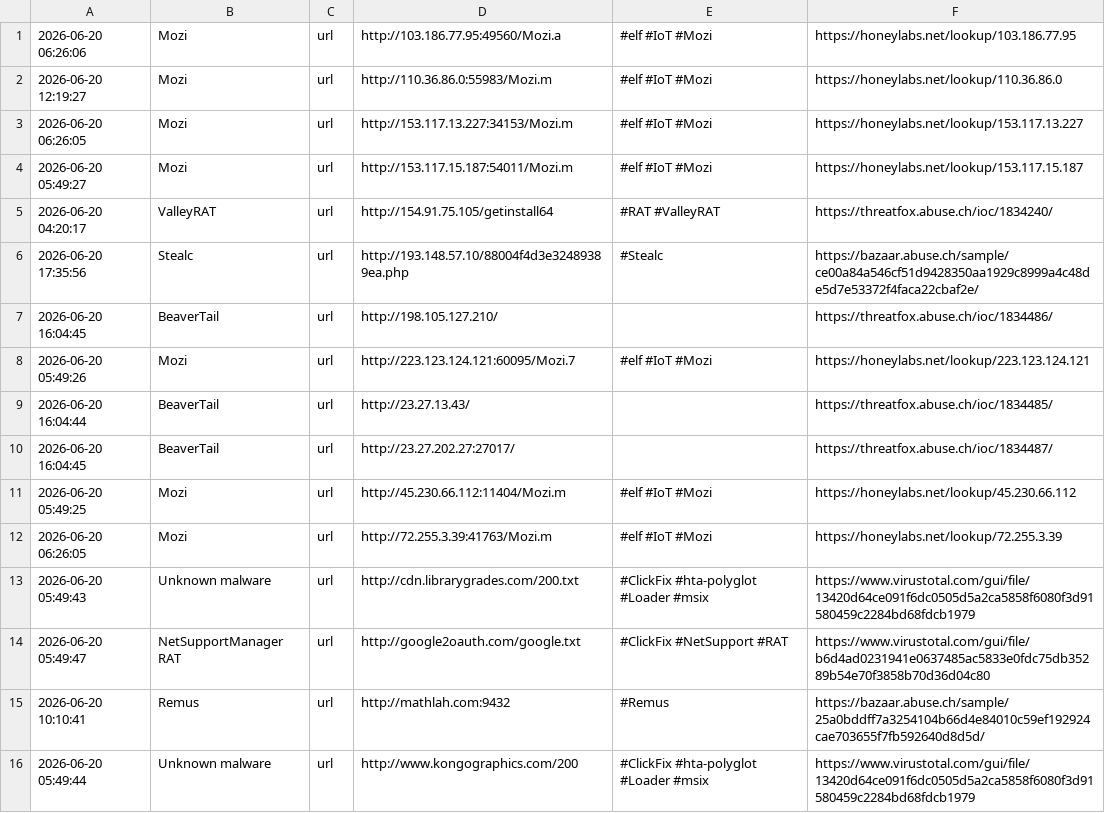
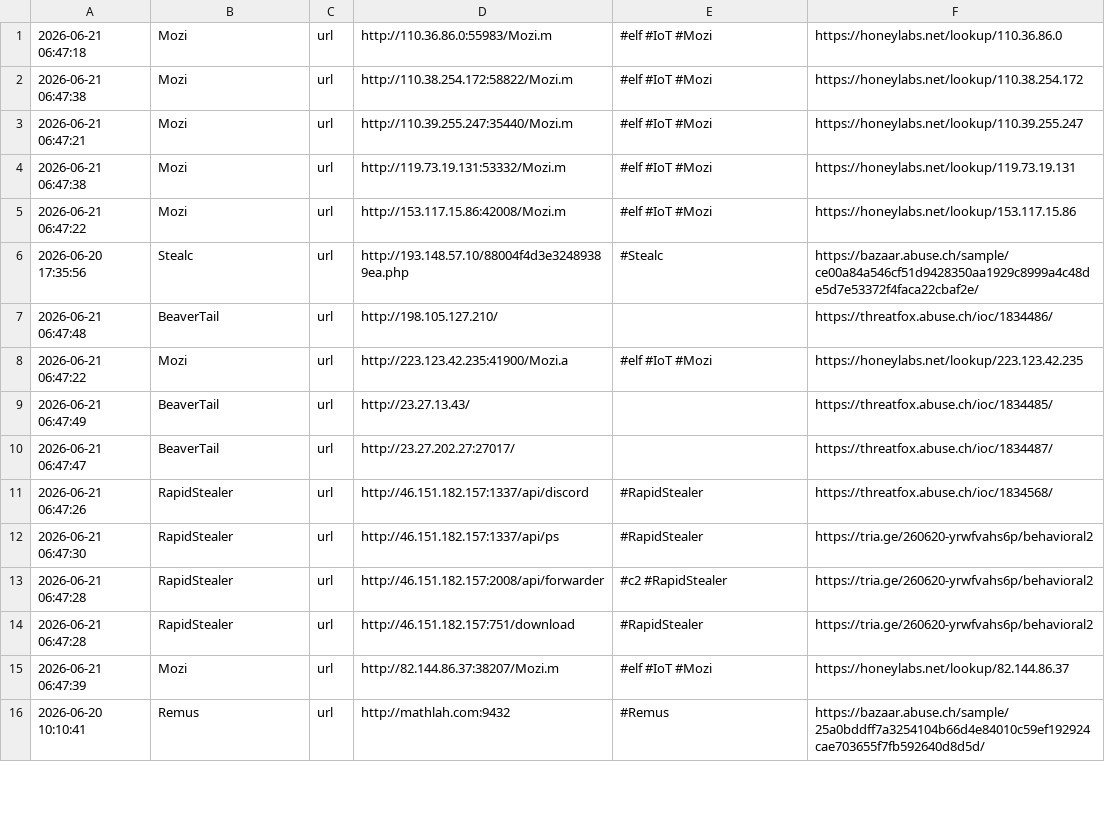
Before and after one commit to 0xShun/Threat-Intel-Data-Pipeline, a CSV file: reports/threatfox_urls.csv, drawn as a sheet; only a part is shown; the diff covers the shown part only.

```diff
--- a/reports/threatfox_urls.csv
+++ b/reports/threatfox_urls.csv
@@ -1,16 +1,16 @@
-2026-06-20 06:26:06,Mozi,url,http://103.186.77.95:49560/Mozi.a,#elf #IoT #Mozi,https://honeylabs.net/lookup/103.186.77.95
-2026-06-20 12:19:27,Mozi,url,http://110.36.86.0:55983/Mozi.m,#elf #IoT #Mozi,https://honeylabs.net/lookup/110.36.86.0
-2026-06-20 06:26:05,Mozi,url,http://153.117.13.227:34153/Mozi.m,#elf #IoT #Mozi,https://honeylabs.net/lookup/153.117.13.227
-2026-06-20 05:49:27,Mozi,url,http://153.117.15.187:54011/Mozi.m,#elf #IoT #Mozi,https://honeylabs.net/lookup/153.117.15.187
-2026-06-20 04:20:17,ValleyRAT,url,http://154.91.75.105/getinstall64,#RAT #ValleyRAT,https://threatfox.abuse.ch/ioc/1834240/
+2026-06-21 06:47:18,Mozi,url,http://110.36.86.0:55983/Mozi.m,#elf #IoT #Mozi,https://honeylabs.net/lookup/110.36.86.0
+2026-06-21 06:47:38,Mozi,url,http://110.38.254.172:58822/Mozi.m,#elf #IoT #Mozi,https://honeylabs.net/lookup/110.38.254.172
+2026-06-21 06:47:21,Mozi,url,http://110.39.255.247:35440/Mozi.m,#elf #IoT #Mozi,https://honeylabs.net/lookup/110.39.255.247
+2026-06-21 06:47:38,Mozi,url,http://119.73.19.131:53332/Mozi.m,#elf #IoT #Mozi,https://honeylabs.net/lookup/119.73.19.131
+2026-06-21 06:47:22,Mozi,url,http://153.117.15.86:42008/Mozi.m,#elf #IoT #Mozi,https://honeylabs.net/lookup/153.117.15.86
 2026-06-20 17:35:56,Stealc,url,http://193.148.57.10/88004f4d3e32489389ea.php,#Stealc,https://bazaar.abuse.ch/sample/ce00a84a546cf51d9428350aa1929c8999a4c48de5d7e53372f4faca22cbaf2e/
-2026-06-20 16:04:45,BeaverTail,url,http://198.105.127.210/,,https://threatfox.abuse.ch/ioc/1834486/
-2026-06-20 05:49:26,Mozi,url,http://223.123.124.121:60095/Mozi.7,#elf #IoT #Mozi,https://honeylabs.net/lookup/223.123.124.121
-2026-06-20 16:04:44,BeaverTail,url,http://23.27.13.43/,,https://threatfox.abuse.ch/ioc/1834485/
-2026-06-20 16:04:45,BeaverTail,url,http://23.27.202.27:27017/,,https://threatfox.abuse.ch/ioc/1834487/
-2026-06-20 05:49:25,Mozi,url,http://45.230.66.112:11404/Mozi.m,#elf #IoT #Mozi,https://honeylabs.net/lookup/45.230.66.112
-2026-06-20 06:26:05,Mozi,url,http://72.255.3.39:41763/Mozi.m,#elf #IoT #Mozi,https://honeylabs.net/lookup/72.255.3.39
-2026-06-20 05:49:43,Unknown malware,url,http://cdn.librarygrades.com/200.txt,#ClickFix #hta-polyglot #Loader #msix,https://www.virustotal.com/gui/file/13420d64ce091f6dc0505d5a2ca5858f6080f3d91580459c2284bd68fdcb1979
-2026-06-20 05:49:47,NetSupportManager RAT,url,http://google2oauth.com/google.txt,#ClickFix #NetSupport #RAT,https://www.virustotal.com/gui/file/b6d4ad0231941e0637485ac5833e0fdc75db35289b54e70f3858b70d36d04c80
+2026-06-21 06:47:48,BeaverTail,url,http://198.105.127.210/,,https://threatfox.abuse.ch/ioc/1834486/
+2026-06-21 06:47:22,Mozi,url,http://223.123.42.235:41900/Mozi.a,#elf #IoT #Mozi,https://honeylabs.net/lookup/223.123.42.235
+2026-06-21 06:47:49,BeaverTail,url,http://23.27.13.43/,,https://threatfox.abuse.ch/ioc/1834485/
+2026-06-21 06:47:47,BeaverTail,url,http://23.27.202.27:27017/,,https://threatfox.abuse.ch/ioc/1834487/
+2026-06-21 06:47:26,RapidStealer,url,http://46.151.182.157:1337/api/discord,#RapidStealer,https://threatfox.abuse.ch/ioc/1834568/
+2026-06-21 06:47:30,RapidStealer,url,http://46.151.182.157:1337/api/ps,#RapidStealer,https://tria.ge/260620-yrwfvahs6p/behavioral2
+2026-06-21 06:47:28,RapidStealer,url,http://46.151.182.157:2008/api/forwarder,#c2 #RapidStealer,https://tria.ge/260620-yrwfvahs6p/behavioral2
+2026-06-21 06:47:28,RapidStealer,url,http://46.151.182.157:751/download,#RapidStealer,https://tria.ge/260620-yrwfvahs6p/behavioral2
+2026-06-21 06:47:39,Mozi,url,http://82.144.86.37:38207/Mozi.m,#elf #IoT #Mozi,https://honeylabs.net/lookup/82.144.86.37
 2026-06-20 10:10:41,Remus,url,http://mathlah.com:9432,#Remus,https://bazaar.abuse.ch/sample/25a0bddff7a3254104b66d4e84010c59ef192924cae703655f7fb592640d8d5d/
-2026-06-20 05:49:44,Unknown malware,url,http://www.kongographics.com/200,#ClickFix #hta-polyglot #Loader #msix,https://www.virustotal.com/gui/file/13420d64ce091f6dc0505d5a2ca5858f6080f3d91580459c2284bd68fdcb1979
```
Also changed, not shown: 3 added rows, 8 removed rows and 6 edited cells elsewhere in this file, reports/otx_urls.csv, reports/threatfox_domains.csv, 19 other files.
